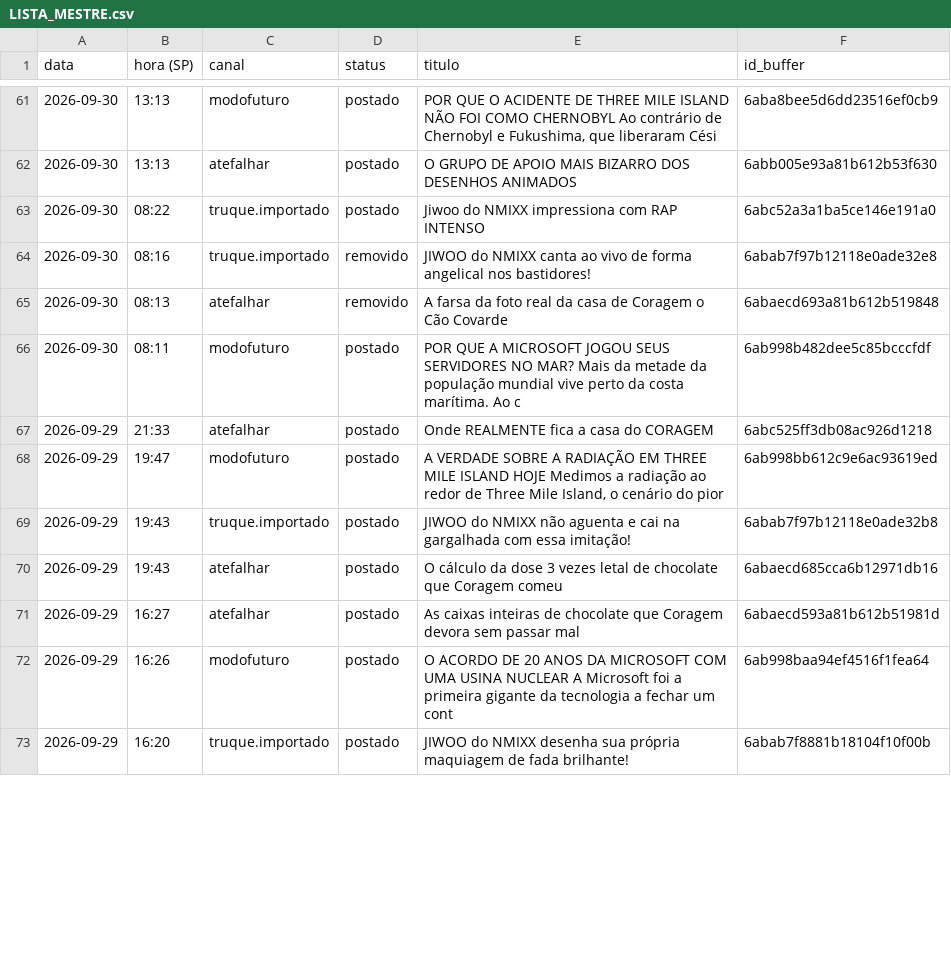
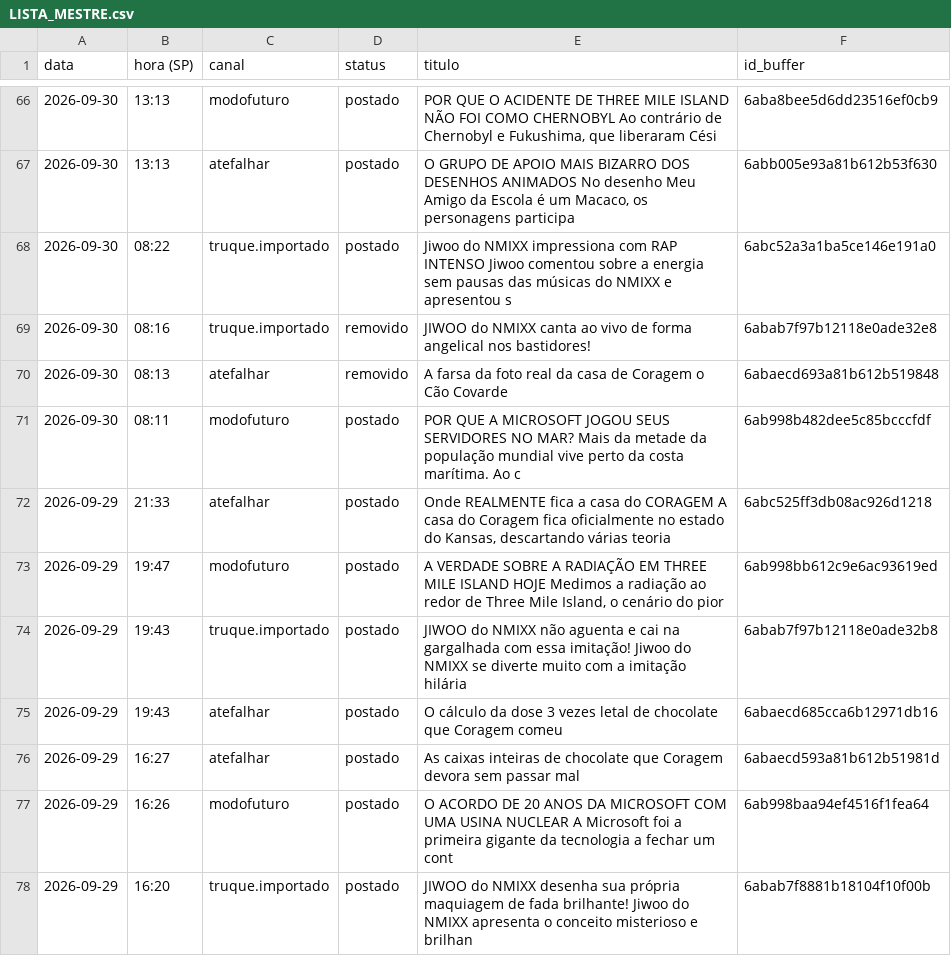
Before and after one commit to poisonb9/Modo-Futuro, a CSV file: estado/LISTA_MESTRE.csv, drawn as a sheet; only a part is shown, gaps mark what is left out; the diff covers the shown part only.

```diff
--- a/estado/LISTA_MESTRE.csv
+++ b/estado/LISTA_MESTRE.csv
@@ -61,4 +66,4 @@
 2026-09-30;13:13;modofuturo;postado;POR QUE O ACIDENTE DE THREE MILE ISLAND NÃO FOI COMO CHERNOBYL Ao contrário de Chernobyl e Fukushima, que liberaram Cési;6aba8bee5d6dd23516ef0cb9
-2026-09-30;13:13;atefalhar;postado;O GRUPO DE APOIO MAIS BIZARRO DOS DESENHOS ANIMADOS;6abb005e93a81b612b53f630
-2026-09-30;08:22;truque.importado;postado;Jiwoo do NMIXX impressiona com RAP INTENSO;6abc52a3a1ba5ce146e191a0
+2026-09-30;13:13;atefalhar;postado;O GRUPO DE APOIO MAIS BIZARRO DOS DESENHOS ANIMADOS No desenho Meu Amigo da Escola é um Macaco, os personagens participa;6abb005e93a81b612b53f630
+2026-09-30;08:22;truque.importado;postado;Jiwoo do NMIXX impressiona com RAP INTENSO Jiwoo comentou sobre a energia sem pausas das músicas do NMIXX e apresentou s;6abc52a3a1ba5ce146e191a0
 2026-09-30;08:16;truque.importado;removido;JIWOO do NMIXX canta ao vivo de forma angelical nos bastidores!;6abab7f97b12118e0ade32e8
@@ -66,5 +71,5 @@
 2026-09-30;08:11;modofuturo;postado;POR QUE A MICROSOFT JOGOU SEUS SERVIDORES NO MAR? Mais da metade da população mundial vive perto da costa marítima. Ao c;6ab998b482dee5c85bcccfdf
-2026-09-29;21:33;atefalhar;postado;Onde REALMENTE fica a casa do CORAGEM;6abc525ff3db08ac926d1218
+2026-09-29;21:33;atefalhar;postado;Onde REALMENTE fica a casa do CORAGEM A casa do Coragem fica oficialmente no estado do Kansas, descartando várias teoria;6abc525ff3db08ac926d1218
 2026-09-29;19:47;modofuturo;postado;A VERDADE SOBRE A RADIAÇÃO EM THREE MILE ISLAND HOJE Medimos a radiação ao redor de Three Mile Island, o cenário do pior;6ab998bb612c9e6ac93619ed
-2026-09-29;19:43;truque.importado;postado;JIWOO do NMIXX não aguenta e cai na gargalhada com essa imitação!;6abab7f97b12118e0ade32b8
+2026-09-29;19:43;truque.importado;postado;JIWOO do NMIXX não aguenta e cai na gargalhada com essa imitação! Jiwoo do NMIXX se diverte muito com a imitação hilária;6abab7f97b12118e0ade32b8
 2026-09-29;19:43;atefalhar;postado;O cálculo da dose 3 vezes letal de chocolate que Coragem comeu;6abaecd685cca6b12971db16
@@ -72,2 +77,2 @@
 2026-09-29;16:26;modofuturo;postado;O ACORDO DE 20 ANOS DA MICROSOFT COM UMA USINA NUCLEAR A Microsoft foi a primeira gigante da tecnologia a fechar um cont;6ab998baa94ef4516f1fea64
-2026-09-29;16:20;truque.importado;postado;JIWOO do NMIXX desenha sua própria maquiagem de fada brilhante!;6abab7f8881b18104f10f00b
+2026-09-29;16:20;truque.importado;postado;JIWOO do NMIXX desenha sua própria maquiagem de fada brilhante! Jiwoo do NMIXX apresenta o conceito misterioso e brilhan;6abab7f8881b18104f10f00b
```
Also changed, not shown: 5 added rows and 31 edited cells elsewhere in this file, 5 other files.
